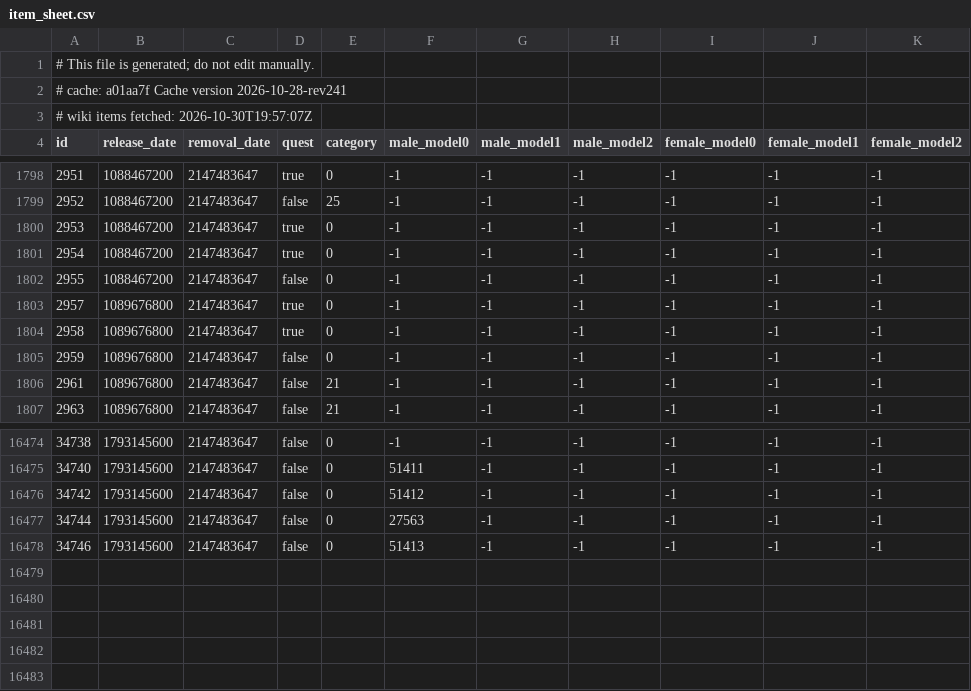
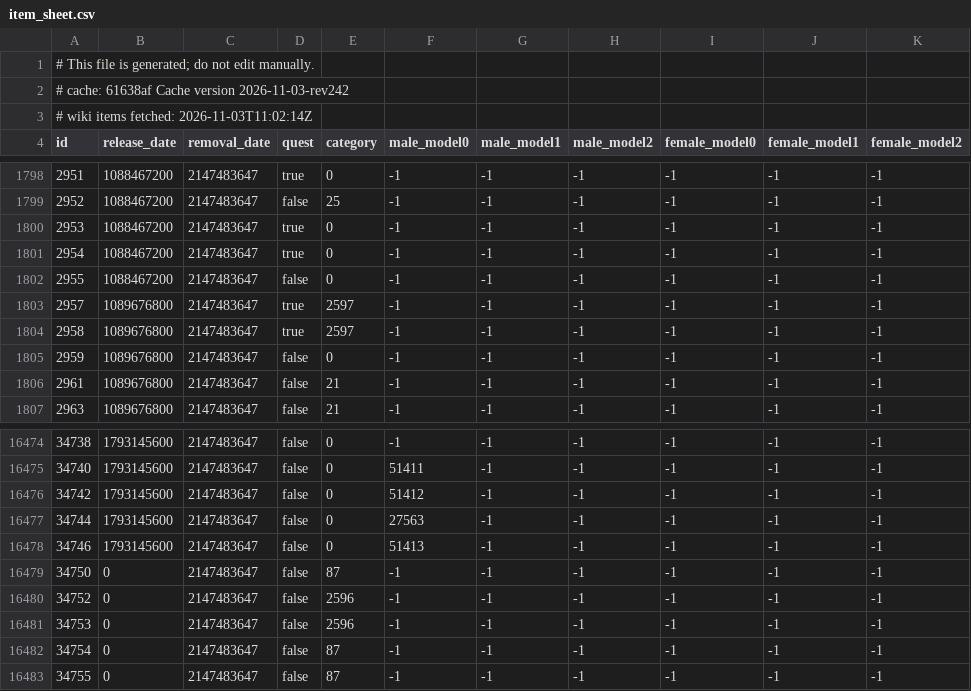
Before and after one commit to jhughes/glamourer_data, a CSV file: v1/item_sheet.csv, drawn as a sheet; only a part is shown, gaps mark what is left out.

```diff
--- a/v1/item_sheet.csv
+++ b/v1/item_sheet.csv
@@ -1,4 +1,4 @@
 # This file is generated; do not edit manually.
-# cache: a01aa7f Cache version 2026-10-28-rev241
-# wiki items fetched: 2026-10-30T19:57:07Z
+# cache: 61638af Cache version 2026-11-03-rev242
+# wiki items fetched: 2026-11-03T11:02:14Z
 id,release_date,removal_date,quest,category,male_model0,male_model1,male_model2,female_model0,female_model1,female_model2
@@ -1802,4 +1802,4 @@ id,release_date,removal_date,quest,category,male_model0,male_model1,male_model2,
 2955,1088467200,2147483647,false,0,-1,-1,-1,-1,-1,-1
-2957,1089676800,2147483647,true,0,-1,-1,-1,-1,-1,-1
-2958,1089676800,2147483647,true,0,-1,-1,-1,-1,-1,-1
+2957,1089676800,2147483647,true,2597,-1,-1,-1,-1,-1,-1
+2958,1089676800,2147483647,true,2597,-1,-1,-1,-1,-1,-1
 2959,1089676800,2147483647,false,0,-1,-1,-1,-1,-1,-1
@@ -16478 +16478,6 @@ id,release_date,removal_date,quest,category,male_model0,male_model1,male_model2,
 34746,1793145600,2147483647,false,0,51413,-1,-1,-1,-1,-1
+34750,0,2147483647,false,87,-1,-1,-1,-1,-1,-1
+34752,0,2147483647,false,2596,-1,-1,-1,-1,-1,-1
+34753,0,2147483647,false,2596,-1,-1,-1,-1,-1,-1
+34754,0,2147483647,false,87,-1,-1,-1,-1,-1,-1
+34755,0,2147483647,false,87,-1,-1,-1,-1,-1,-1
```
Also changed, not shown: v1/item_dedupe_sheet.csv, v1/item_equip_sheet.csv, 4 other files.
